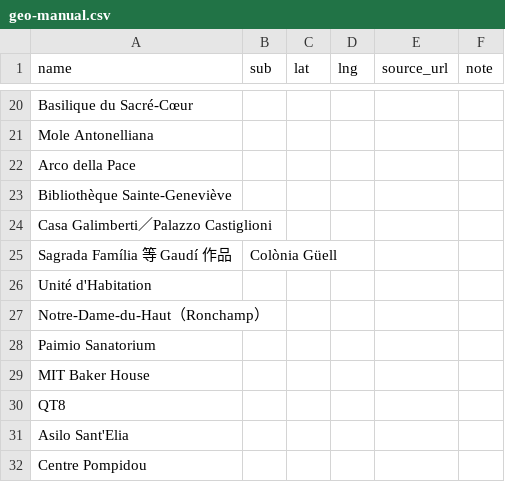
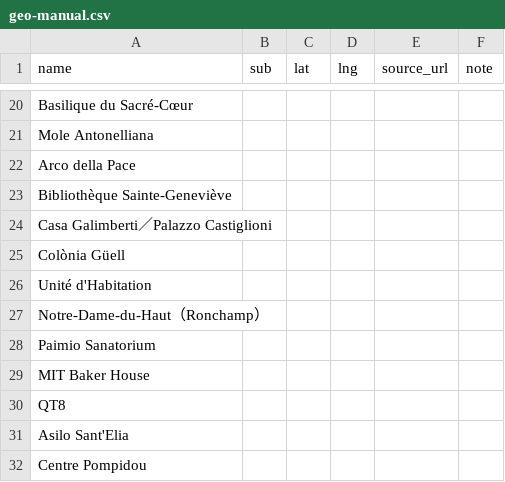
Before and after one commit to Vivinne/gc-map, a CSV file: data/geo-manual.csv, drawn as a sheet; only a part is shown, gaps mark what is left out.

```diff
--- a/data/geo-manual.csv
+++ b/data/geo-manual.csv
@@ -24,3 +24,3 @@ Bibliothèque Sainte-Geneviève,,,,,
 Casa Galimberti／Palazzo Castiglioni,,,,,
-Sagrada Família 等 Gaudí 作品,Colònia Güell,,,,
+Colònia Güell,,,,,
 Unité d'Habitation,,,,,
```
Also changed, not shown: 9 other files.
